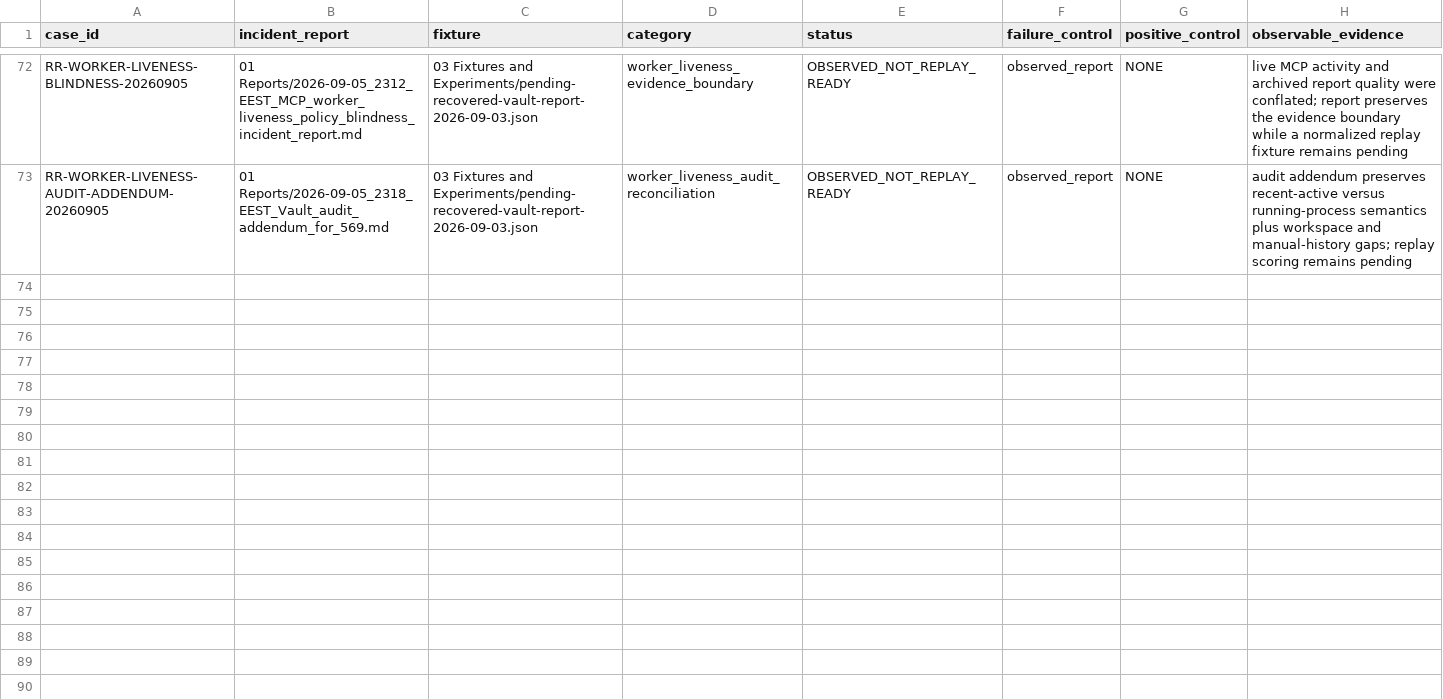
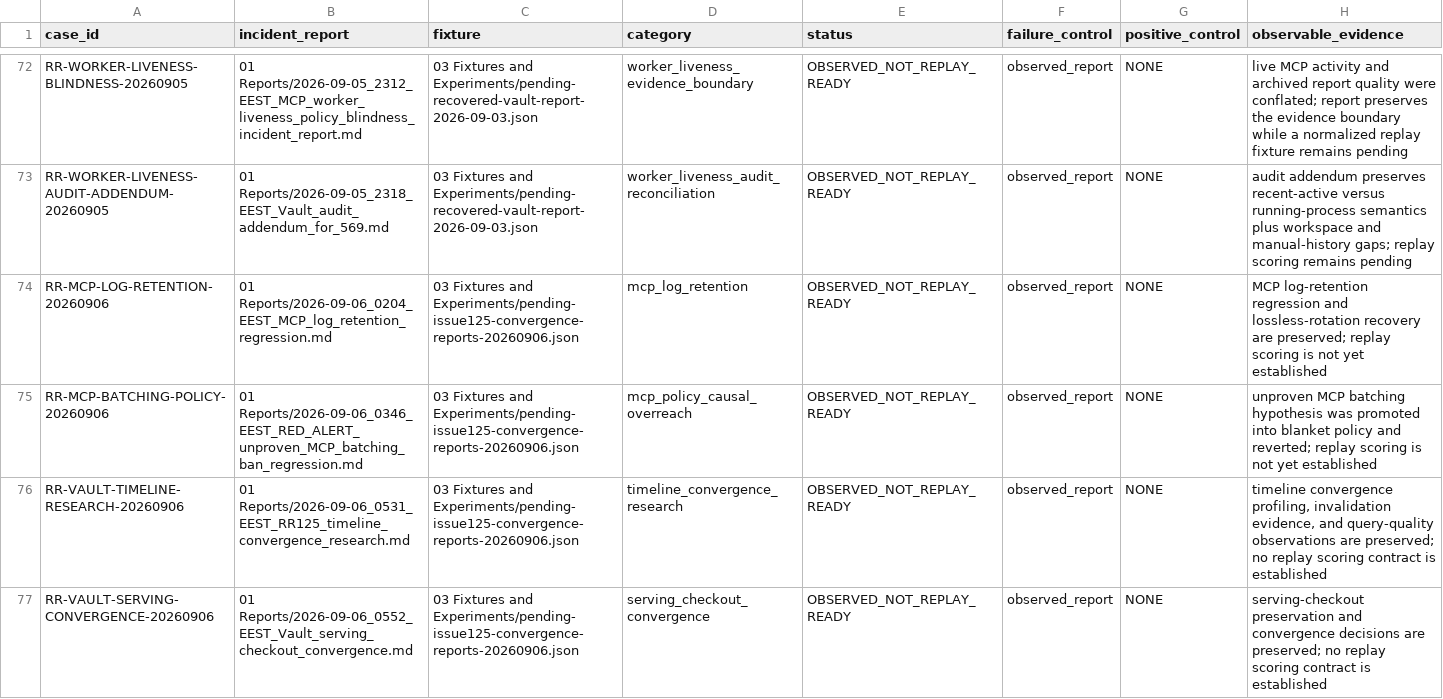
Before and after one commit to organicoverlords/regression-research, a CSV file: 02 Evidence/regression-coverage-matrix.csv, drawn as a sheet; only a part is shown, gaps mark what is left out; the diff names each change by its address in the sheet, - before the commit and + after, or states it on an @@ line.

Commit message:
taxonomy: map converged #125 reports

```diff
--- a/02 Evidence/regression-coverage-matrix.csv
+++ b/02 Evidence/regression-coverage-matrix.csv
+row 74: RR-MCP-LOG-RETENTION-20260906 | 01 Reports/2026-09-06_0204_EEST_MCP_log_retention_regression.md | 03 Fixtures and Experiments/pending-issue125-convergence-reports-20260906.json | mcp_log_retention | OBSERVED_NOT_REPLAY_READY | observed_report | NONE | MCP log-retention regression and lossless-rotation recovery are preserved; replay scoring is not yet established
+row 75: RR-MCP-BATCHING-POLICY-20260906 | 01 Reports/2026-09-06_0346_EEST_RED_ALERT_unproven_MCP_batching_ban_regression.md | 03 Fixtures and Experiments/pending-issue125-convergence-reports-20260906.json | mcp_policy_causal_overreach | OBSERVED_NOT_REPLAY_READY | observed_report | NONE | unproven MCP batching hypothesis was promoted into blanket policy and reverted; replay scoring is not yet established
+row 76: RR-VAULT-TIMELINE-RESEARCH-20260906 | 01 Reports/2026-09-06_0531_EEST_RR125_timeline_convergence_research.md | 03 Fixtures and Experiments/pending-issue125-convergence-reports-20260906.json | timeline_convergence_research | OBSERVED_NOT_REPLAY_READY | observed_report | NONE | timeline convergence profiling, invalidation evidence, and query-quality observations are preserved; no replay scoring contract is established
+row 77: RR-VAULT-SERVING-CONVERGENCE-20260906 | 01 Reports/2026-09-06_0552_EEST_Vault_serving_checkout_convergence.md | 03 Fixtures and Experiments/pending-issue125-convergence-reports-20260906.json | serving_checkout_convergence | OBSERVED_NOT_REPLAY_READY | observed_report | NONE | serving-checkout preservation and convergence decisions are preserved; no replay scoring contract is established
```
Also changed, not shown: 1 other file.
